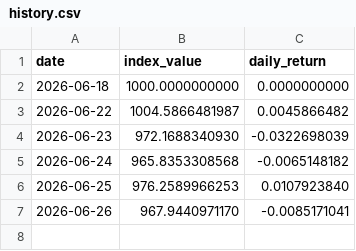
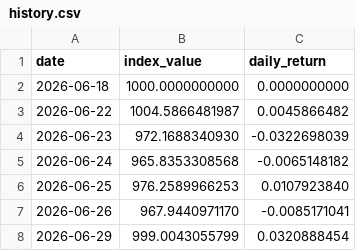
Before and after one commit to Riccard0631/rp-ai-infrastructure-30-index, a CSV file: history.csv, drawn as a sheet.

```diff
--- a/history.csv
+++ b/history.csv
@@ -7 +7,2 @@ date,index_value,daily_return
 2026-06-26,967.9440971170,-0.0085171041
+2026-06-29,999.0043055799,0.0320888454
```
Also changed, not shown: backtest_history.csv, 4 other files.
